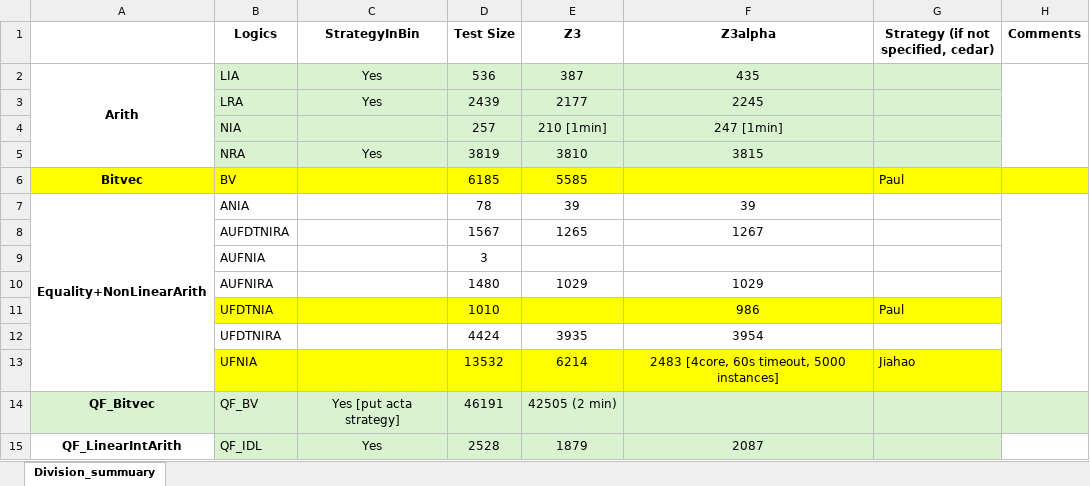
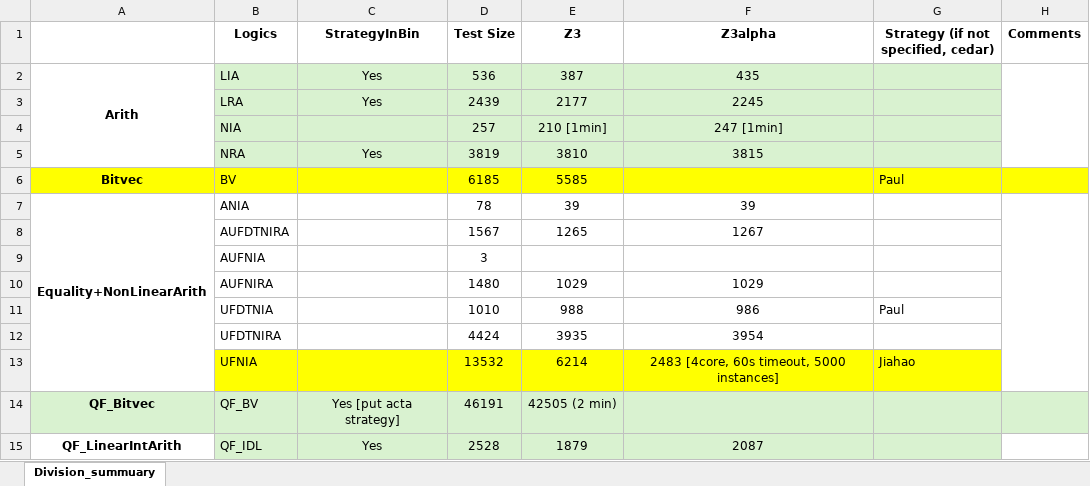
Before and after one commit to JohnLyu2/z3alpha, an Excel workbook: docs/smtcomp25_stats.xlsx, sheet Division_summuary, drawn as a sheet; only a part is shown; values as stored, in another font and other column widths than the file's, no borders; the diff names each change by its address in the sheet, - before the commit and + after, or states it on an @@ line.

Commit message:
update udftnia z3 default res in excel

```diff
--- a/docs/smtcomp25_stats.xlsx (sheet Division_summuary)
+++ b/docs/smtcomp25_stats.xlsx (sheet Division_summuary)
-B11:G11 fill: #FFFF00
+B11:G11 fill: none
-E11 (Z3): (empty)
+E11 (Z3): 988
```
